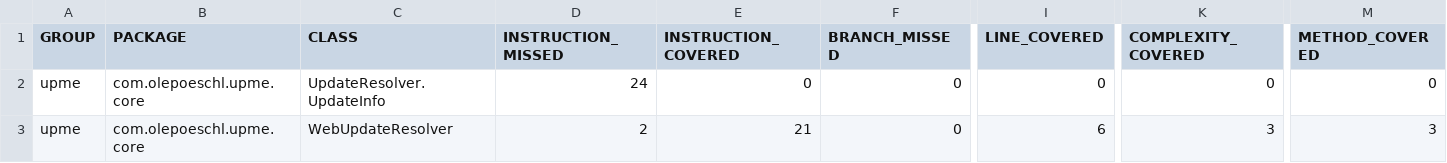
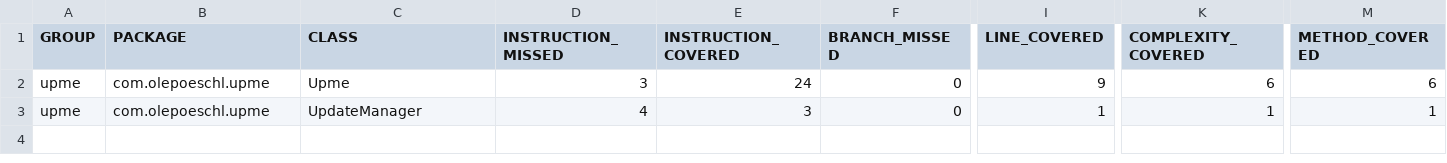
Before and after one commit to olepoeschl/Upme, a CSV file: jacoco.csv, drawn as a sheet; only a part is shown, gaps mark what is left out; removed rows and columns are numbered as before the commit, all else as after; rows hold the shown columns only; the diff names each change by its address in the sheet, - before the commit and + after, or states it on an @@ line.

Commit message:
Deploying to gh-pages from @ olepoeschl/Upme@6d800498887f13b33bcfe87ff335f5cdd72ae249 🚀

```diff
--- a/jacoco.csv
+++ b/jacoco.csv
-row 2: upme | com.olepoeschl.upme.core | UpdateResolver.UpdateInfo | 24 | 0 | 0 | 0 | 0 | 0
-B2 (PACKAGE): com.olepoeschl.upme.core
+B2 (PACKAGE): com.olepoeschl.upme
-C2 (CLASS): WebUpdateResolver
+C2 (CLASS): Upme
-D2 (INSTRUCTION_MISSED): 2
+D2 (INSTRUCTION_MISSED): 3
-E2 (INSTRUCTION_COVERED): 21
+E2 (INSTRUCTION_COVERED): 24
-I2 (LINE_COVERED): 6
+I2 (LINE_COVERED): 9
-K2 (COMPLEXITY_COVERED): 3
+K2 (COMPLEXITY_COVERED): 6
-M2 (METHOD_COVERED): 3
+M2 (METHOD_COVERED): 6
+row 3: upme | com.olepoeschl.upme | UpdateManager | 4 | 3 | 0 | 1 | 1 | 1
```
Also changed, not shown: 16 other files.
